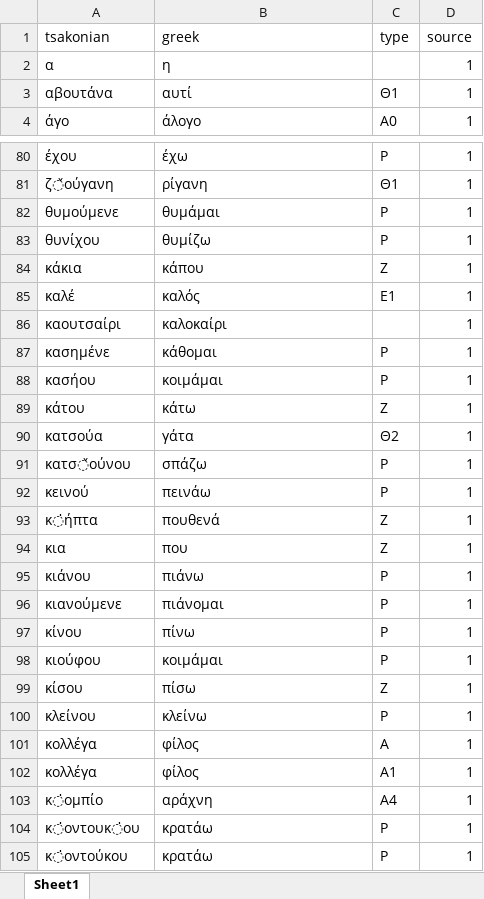
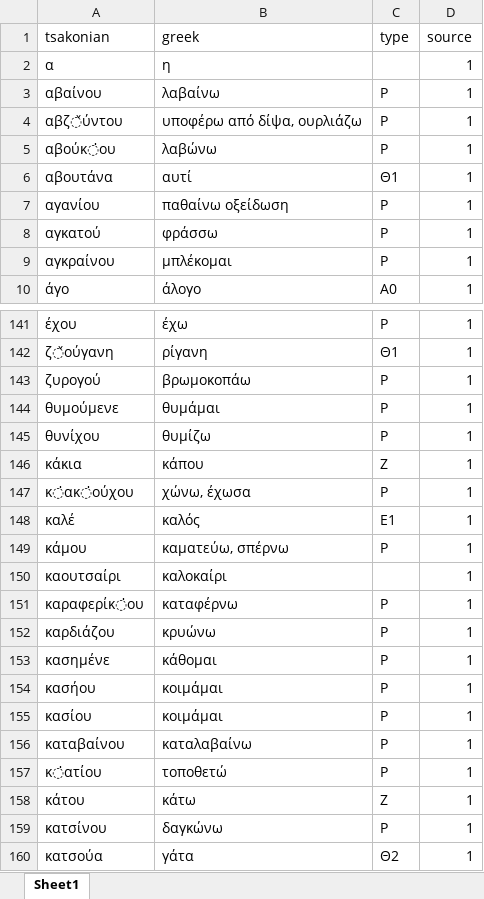
Before and after one commit to jgchaparro/TsakonianDB, an Excel workbook: TsakonianDB/tables/main.xlsx, sheet Sheet1, drawn as a sheet; only a part is shown, gaps mark what is left out; the shorter side is filled out with more unchanged rows; values as stored, in another font and other column widths than the file's, no cell formats; table styles not drawn; the diff covers the shown part only; the diff names each change by its address in the sheet, - before the commit and + after, or states it on an @@ line.

```diff
--- a/TsakonianDB/tables/main.xlsx (sheet Sheet1)
+++ b/TsakonianDB/tables/main.xlsx (sheet Sheet1)
+row 3: αβαίνου | λαβαίνω | Ρ | 1
+row 4: αβζ̌ύντου | υποφέρω από δίψα, ουρλιάζω | Ρ | 1
+row 5: αβούκ̇ου | λαβώνω | Ρ | 1
+row 7: αγανίου | παθαίνω οξείδωση | Ρ | 1
+row 8: αγκατού | φράσσω | Ρ | 1
+row 9: αγκραίνου | μπλέκομαι | Ρ | 1
+row 143: ζυρογού | βρωμοκοπάω | Ρ | 1
+row 147: κ̇ακ̇ούχου | χώνω, έχωσα | Ρ | 1
+row 149: κάμου | καματεύω, σπέρνω | Ρ | 1
+row 151: καραφερίκ̇ου | καταφέρνω | Ρ | 1
+row 152: καρδιάζου | κρυώνω | Ρ | 1
+row 155: κασίου | κοιμάμαι | Ρ | 1
+row 156: καταβαίνου | καταλαβαίνω | Ρ | 1
+row 157: κ̇ατίου | τοποθετώ | Ρ | 1
+row 159: κατσίνου | δαγκώνω | Ρ | 1
```
Also changed, not shown: 104 added rows elsewhere in this sheet, cell formats, TsakonianDB/tables/sources.xlsx, 5 other files.
